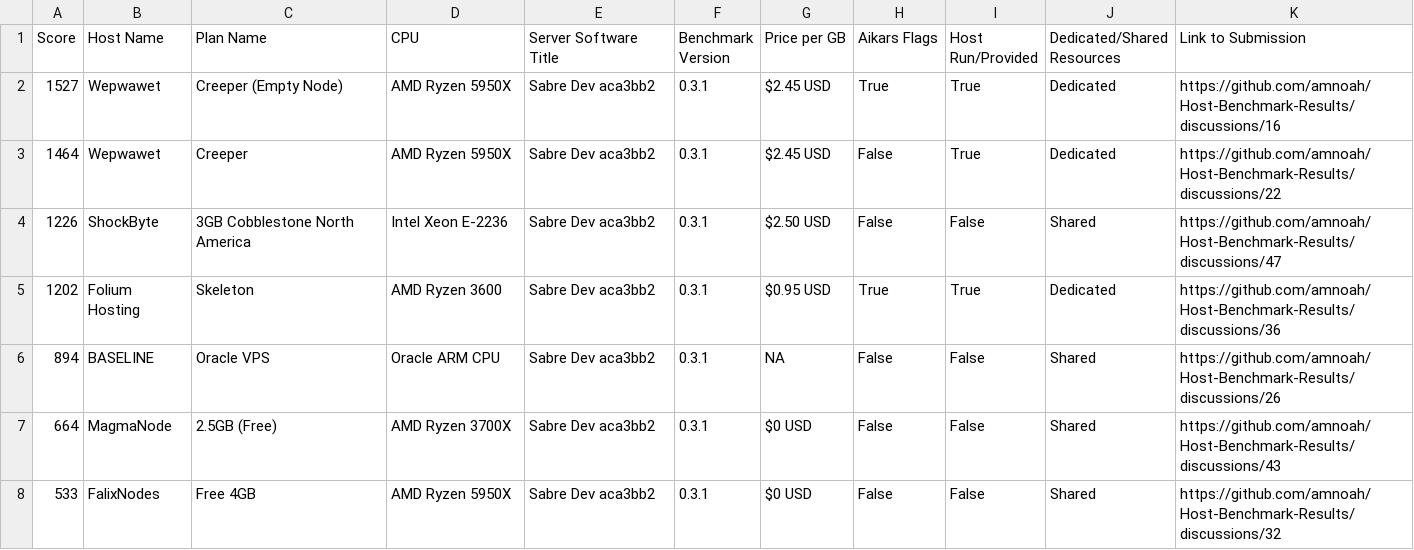
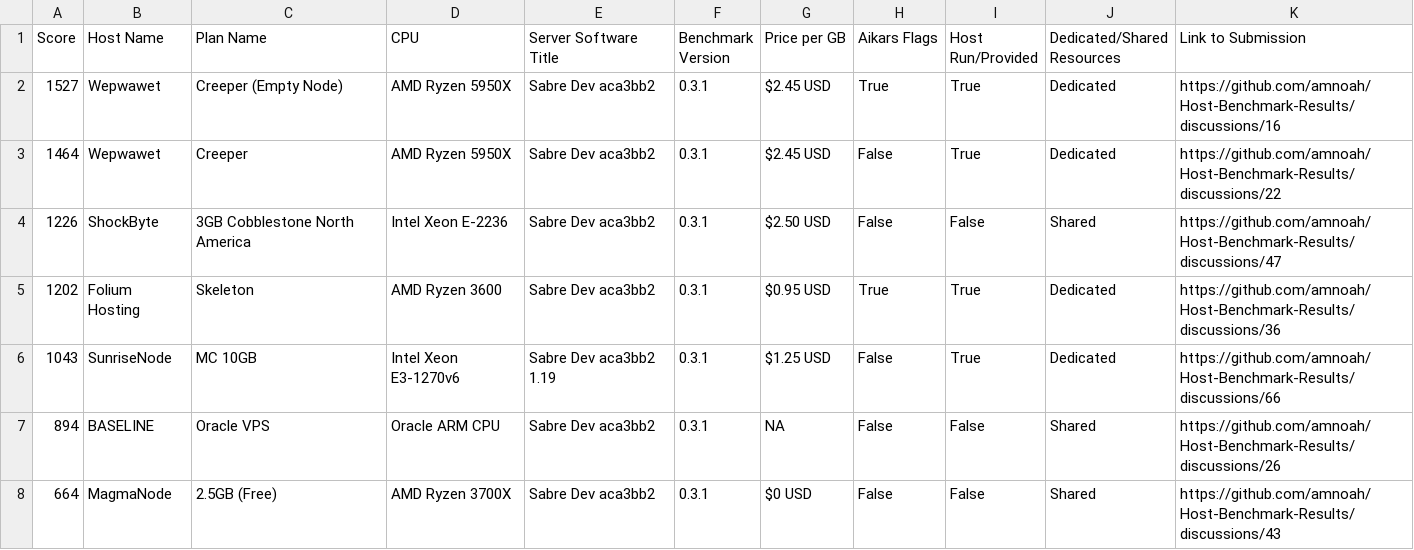
Before and after one commit to amnoah/Host-Benchmark-Results, a CSV file: 0.3/Minestom/MultiThreadResults.csv, drawn as a sheet; only a part is shown; the shorter side is filled out with more unchanged rows; the diff names each change by its address in the sheet, - before the commit and + after, or states it on an @@ line.

Commit message:
Add SunriseNode

```diff
--- a/0.3/Minestom/MultiThreadResults.csv
+++ b/0.3/Minestom/MultiThreadResults.csv
+row 6: 1043 | SunriseNode | MC 10GB | Intel Xeon E3-1270v6 | Sabre Dev aca3bb2 1.19 | 0.3.1 | $1.25 USD | False | True | Dedicated | https://github.com/amnoah/Host-Benchmark-Results/discussions/66
```
Also changed, not shown: 0.3/Bungeecord+Forks/MultiThreadResults.csv, 0.3/Bungeecord+Forks/SingleThreadResults.csv, 7 other files.
